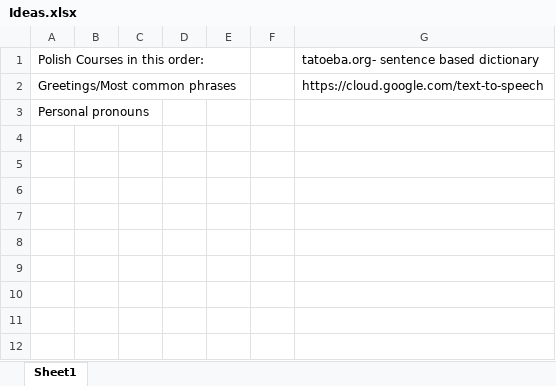
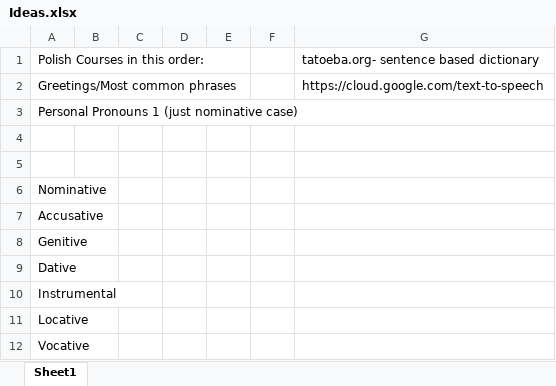
Before and after one commit to jmkryzanski/Django-MyLanguageWebsite, an Excel workbook: Ideas.xlsx, sheet Sheet1, drawn as a sheet; values as stored, in another font and other column widths than the file's, no borders; the diff names each change by its address in the sheet, - before the commit and + after, or states it on an @@ line.

```diff
--- a/Ideas.xlsx (sheet Sheet1)
+++ b/Ideas.xlsx (sheet Sheet1)
-A3: Personal pronouns
+A3: Personal Pronouns 1 (just nominative case)
+row 4: (empty)
+row 5: (empty)
+row 6: Nominative
+row 7: Accusative
+row 8: Genitive
+row 9: Dative
+row 10: Instrumental
+row 11: Locative
+row 12: Vocative
```
Also changed, not shown: 12 other files.
